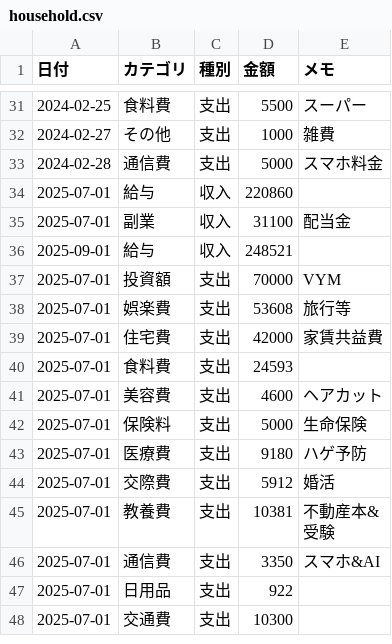
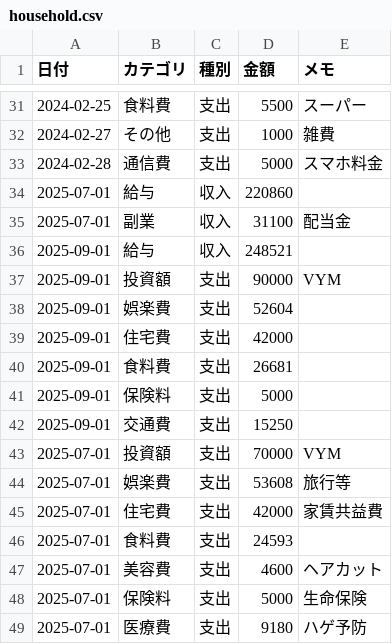
Before and after one commit to TakuyaFukumura/household-management-next-js-app, a CSV file: public/data/household.csv, drawn as a sheet; only a part is shown, gaps mark what is left out; the shorter side is filled out with more unchanged rows; the diff names each change by its address in the sheet, - before the commit and + after, or states it on an @@ line.

```diff
--- a/public/data/household.csv
+++ b/public/data/household.csv
+row 37: 2025-09-01 | 投資額 | 支出 | 90000 | VYM
+row 38: 2025-09-01 | 娯楽費 | 支出 | 52604
+row 39: 2025-09-01 | 住宅費 | 支出 | 42000
+row 40: 2025-09-01 | 食料費 | 支出 | 26681
+row 41: 2025-09-01 | 保険料 | 支出 | 5000
+row 42: 2025-09-01 | 交通費 | 支出 | 15250
```
